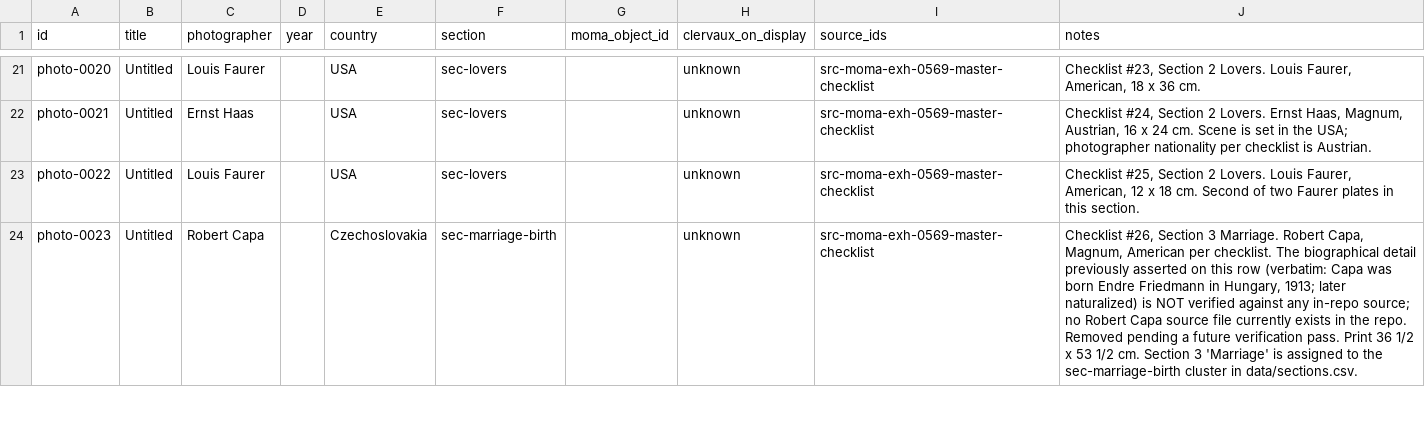
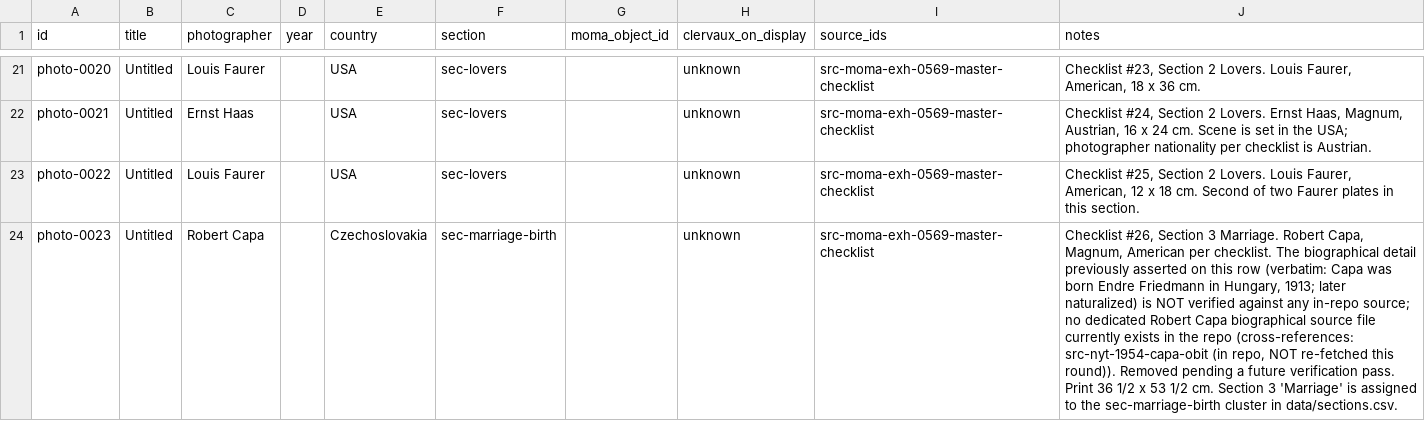
Before and after one commit to danlex/thefamilyofman, a CSV file: data/photographs.csv, drawn as a sheet; only a part is shown, gaps mark what is left out; the diff covers the shown part only; the diff names each change by its address in the sheet, - before the commit and + after, or states it on an @@ line.

```diff
--- a/data/photographs.csv
+++ b/data/photographs.csv
-J24 (notes): …source; no Robert Capa source file currently exists in the repo. Removed pending…
+J24 (notes): …source; no dedicated Robert Capa biographical source file currently exists in the repo (cross-references: src-nyt-1954-capa-obit (in repo, NOT re-fetched this round)). Removed pending…
```
Also changed, not shown: 10 edited cells elsewhere in this file.
